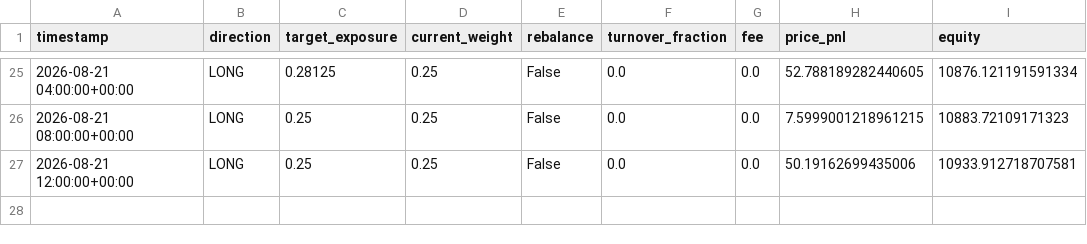
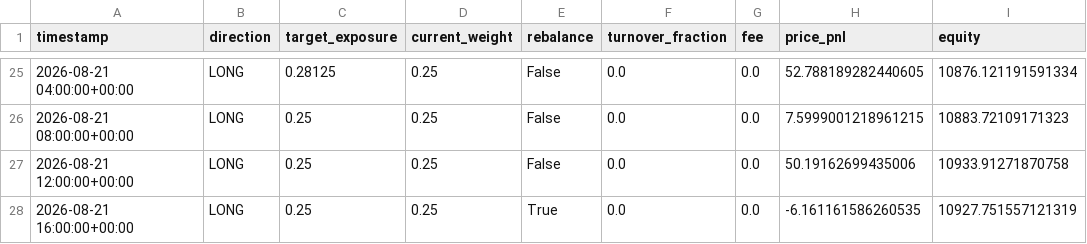
Before and after one commit to Nallge/crypto-strategy-dashboard, a CSV file: v2_live_paper_history.csv, drawn as a sheet; only a part is shown, gaps mark what is left out.

Commit message:
Update strategy dashboard data

```diff
--- a/v2_live_paper_history.csv
+++ b/v2_live_paper_history.csv
@@ -26,2 +26,3 @@ timestamp,direction,target_exposure,current_weight,rebalance,turnover_fraction,f
 2026-08-21 08:00:00+00:00,LONG,0.25,0.25,False,0.0,0.0,7.5999001218961215,10883.72109171323
-2026-08-21 12:00:00+00:00,LONG,0.25,0.25,False,0.0,0.0,50.19162699435006,10933.912718707581
+2026-08-21 12:00:00+00:00,LONG,0.25,0.25,False,0.0,0.0,50.19162699435006,10933.91271870758
+2026-08-21 16:00:00+00:00,LONG,0.25,0.25,True,0.0,0.0,-6.161161586260535,10927.751557121319
```
Also changed, not shown: bull_low_vol_paper_log.csv, v3_live_paper_history.csv, 1 other file.
